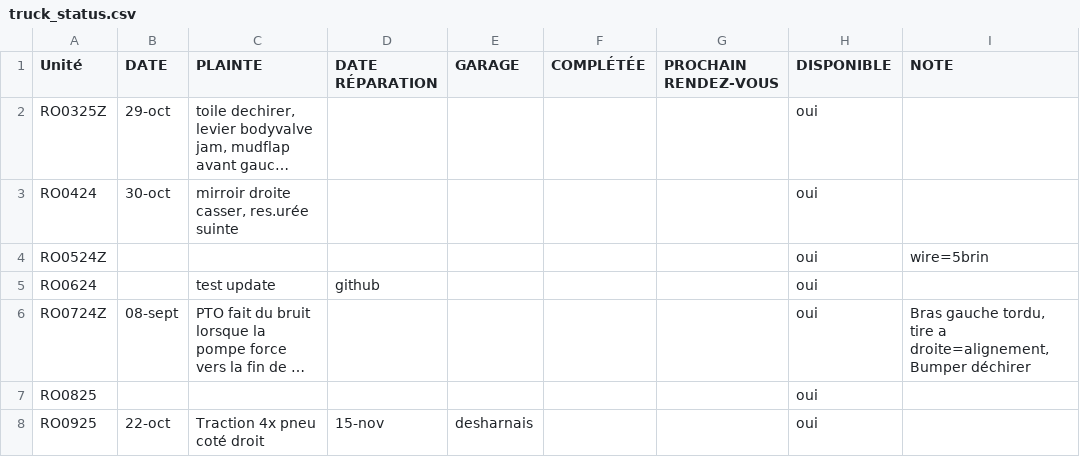
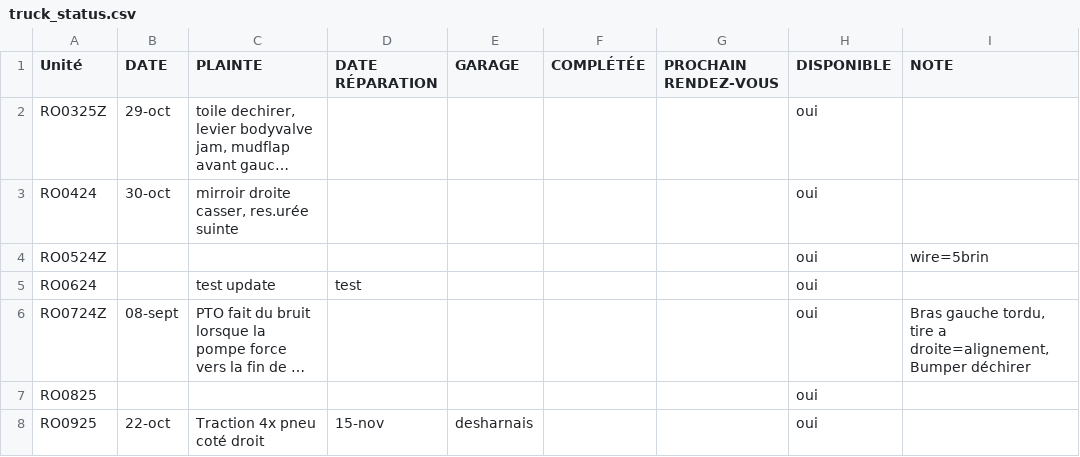
Before and after one commit to WidoomVil/suivis_truck, a CSV file: public/truck_status.csv, drawn as a sheet; only a part is shown; long unchanged cells end in …; the diff names each change by its address in the sheet, - before the commit and + after, or states it on an @@ line.

Commit message:
Update truck_status.csv

```diff
--- a/public/truck_status.csv
+++ b/public/truck_status.csv
-D5 (DATE RÉPARATION): github
+D5 (DATE RÉPARATION): test
```
